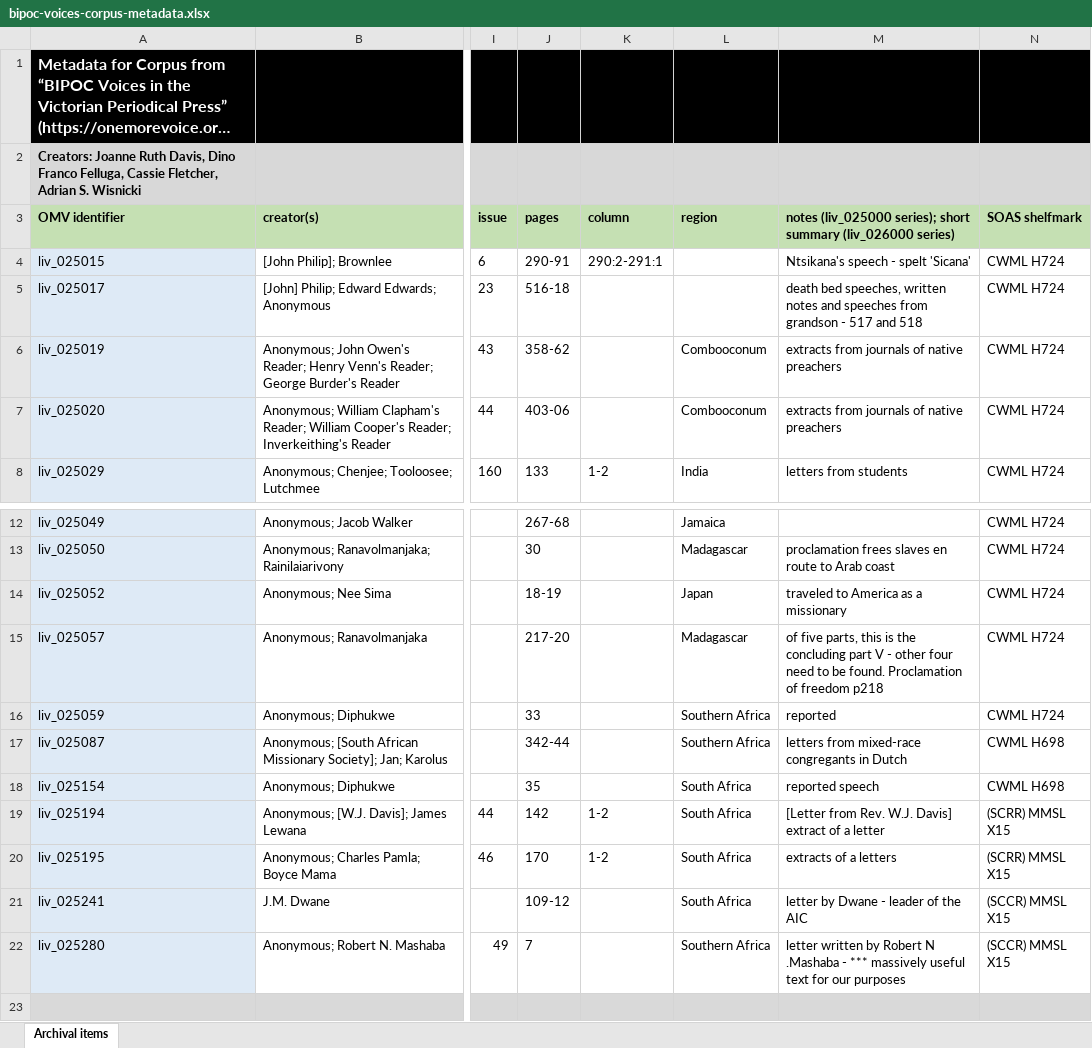
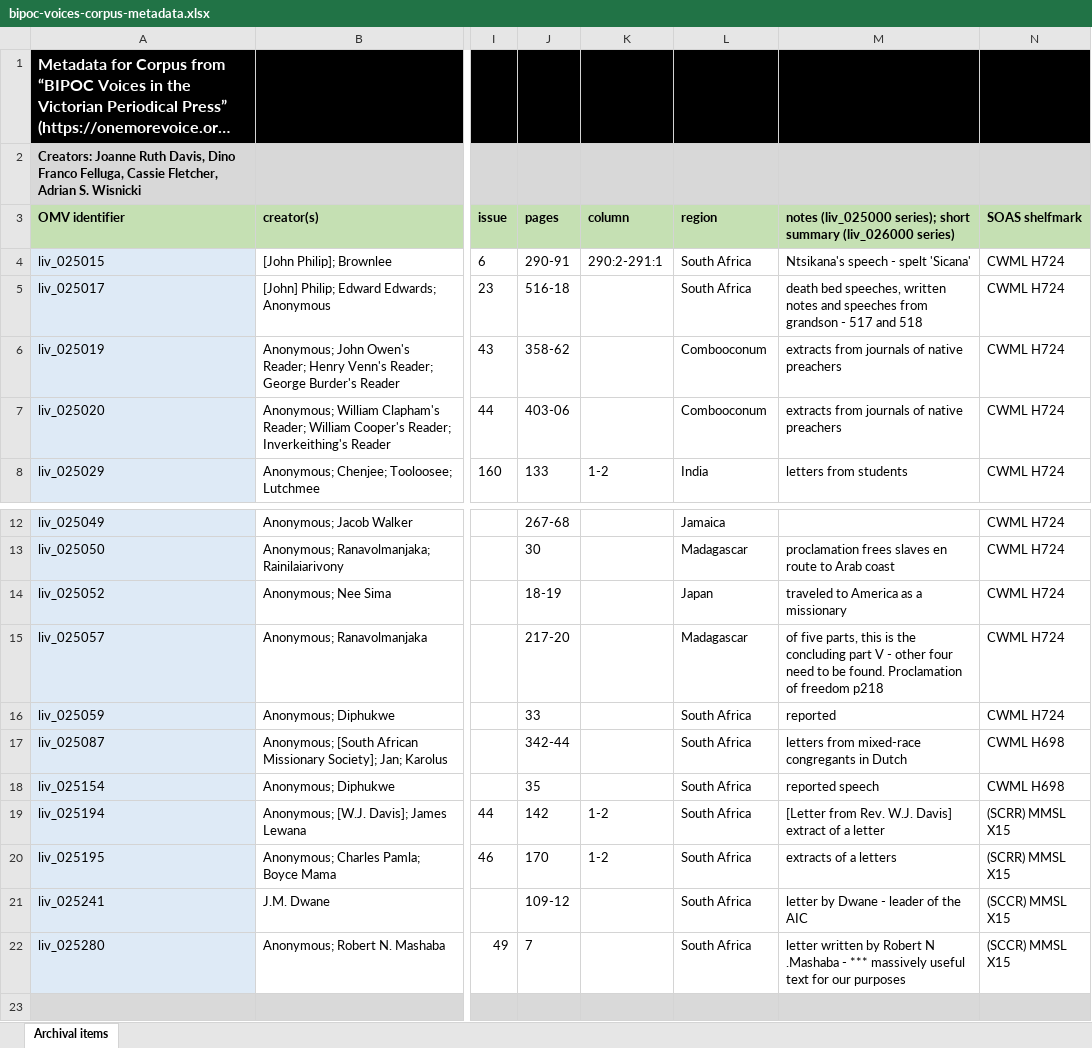
Before and after one commit to livingstoneonline/onemorevoice, an Excel workbook: txt/bipoc-voices-corpus/data/bipoc-voices-corpus-metadata.xlsx, sheet Archival items, drawn as a sheet; only a part is shown, gaps mark what is left out; long unchanged cells end in …; values as stored, in another font and other column widths than the file's, no borders; the diff names each change by its address in the sheet, - before the commit and + after, or states it on an @@ line.

Commit message:
u corpus xlsx

```diff
--- a/txt/bipoc-voices-corpus/data/bipoc-voices-corpus-metadata.xlsx (sheet Archival items)
+++ b/txt/bipoc-voices-corpus/data/bipoc-voices-corpus-metadata.xlsx (sheet Archival items)
-L4:L5 (region): (empty)
+L4:L5 (region): South Africa
-L16:L17 (region): Southern Africa
+L16:L17 (region): South Africa
-L22 (region): Southern Africa
+L22 (region): South Africa
```
